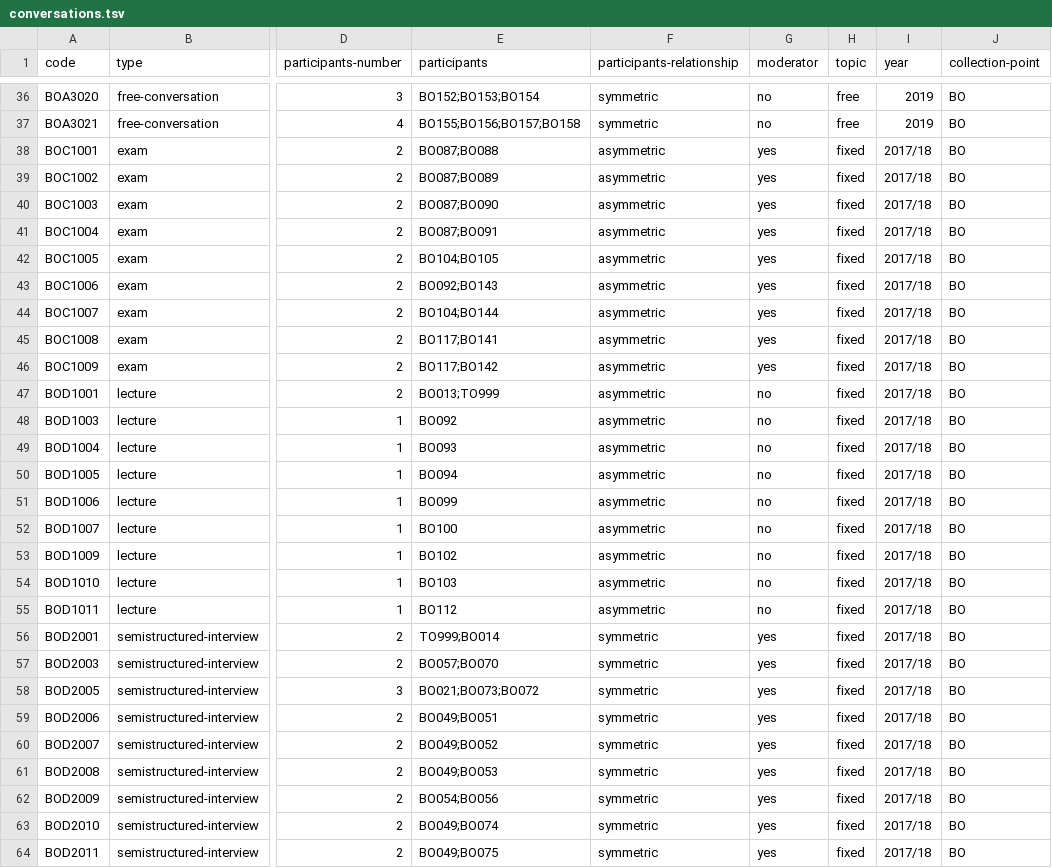
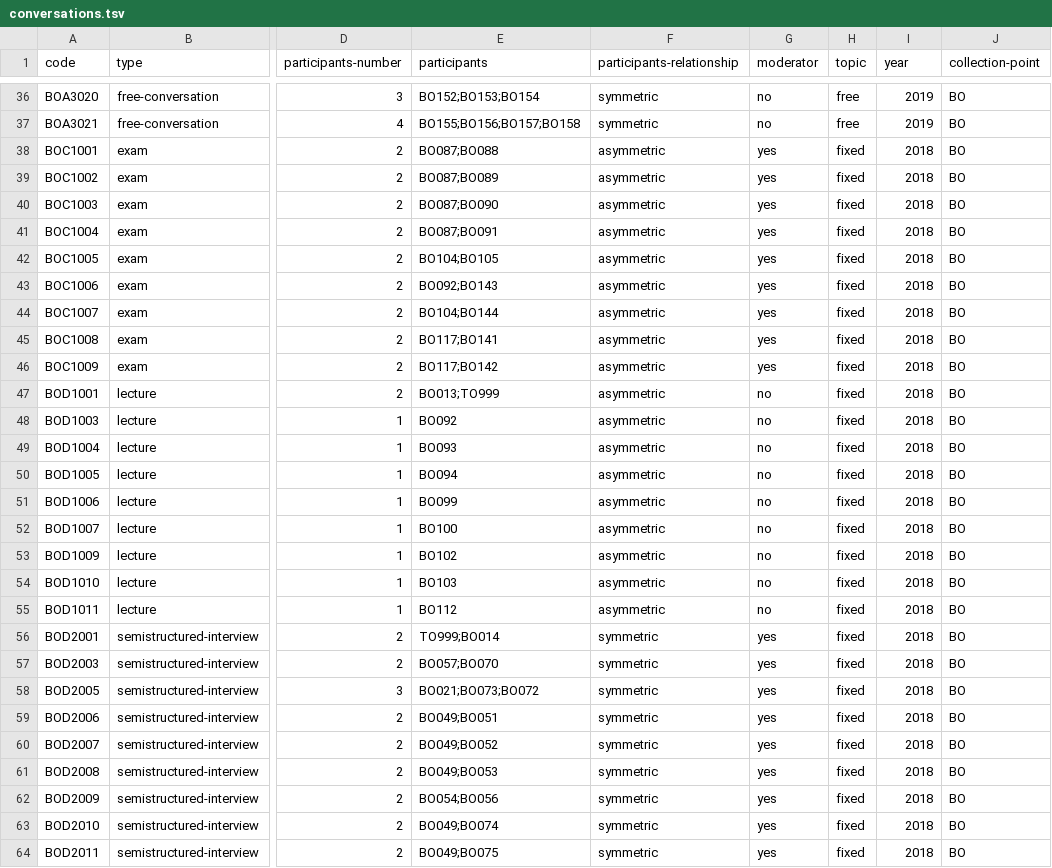
Before and after one commit to KIParla/KIP, a TSV file: metadata/conversations.tsv, drawn as a sheet; only a part is shown, gaps mark what is left out; the diff covers the shown part only; the diff names each change by its address in the sheet, - before the commit and + after, or states it on an @@ line.

```diff
--- a/metadata/conversations.tsv
+++ b/metadata/conversations.tsv
-I38:I64 (year): 2017/18
+I38:I64 (year): 2018
```
Also changed, not shown: 70 edited cells elsewhere in this file, 3 other files.
